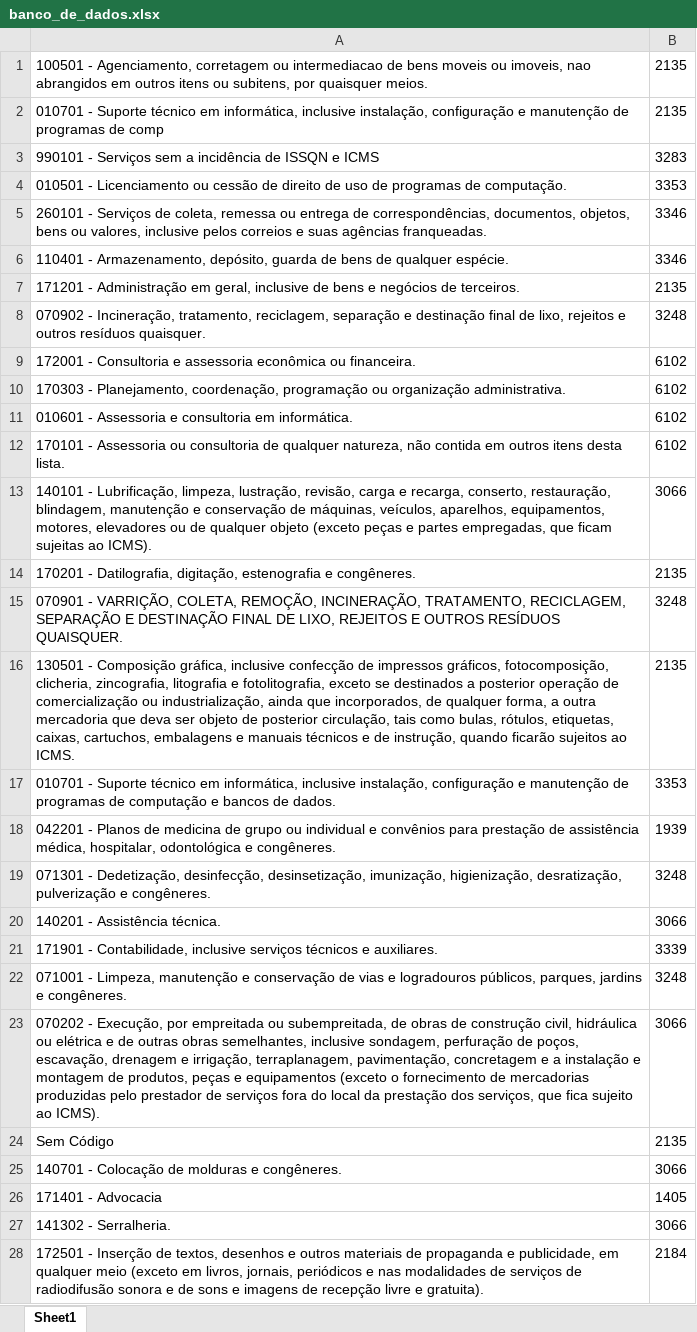
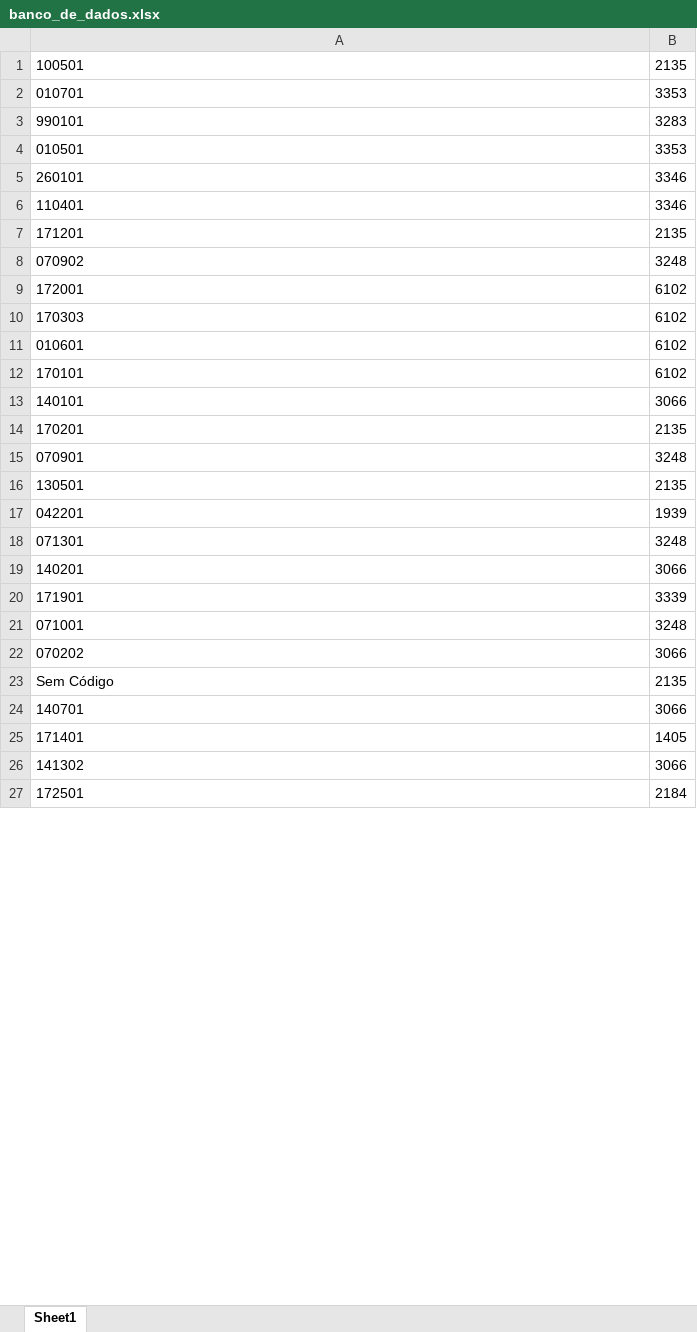
Before and after one commit to NampNem/NFSE-PDF-P-Excel, an Excel workbook: banco_de_dados.xlsx, sheet Sheet1, drawn as a sheet; only a part is shown; values as stored, in another font and other column widths than the file's, no borders; removed rows and columns are numbered as before the commit, all else as after; the diff covers the shown part only; the diff names each change by its address in the sheet, - before the commit and + after, or states it on an @@ line.

Commit message:
Atualizando banco de dados de contas tributárias

```diff
--- a/banco_de_dados.xlsx (sheet Sheet1)
+++ b/banco_de_dados.xlsx (sheet Sheet1)
-A1: 100501 - Agenciamento, corretagem ou intermediacao de bens moveis ou imoveis, nao abrangidos em outros itens ou subitens, por quaisquer meios.
+A1: 100501
-row 2: 010701 - Suporte técnico em informática, inclusive instalação, configuração e manutenção de programas de comp | 2135
+row 2: 010701 | 3353
-A3: 990101 - Serviços sem a incidência de ISSQN e ICMS
+A3: 990101
-A4: 010501 - Licenciamento ou cessão de direito de uso de programas de computação.
+A4: 010501
-A5: 260101 - Serviços de coleta, remessa ou entrega de correspondências, documentos, objetos, bens ou valores, inclusive pelos correios e suas agências franqueadas.
+A5: 260101
-A6: 110401 - Armazenamento, depósito, guarda de bens de qualquer espécie.
+A6: 110401
-A7: 171201 - Administração em geral, inclusive de bens e negócios de terceiros.
+A7: 171201
-A8: 070902 - Incineração, tratamento, reciclagem, separação e destinação final de lixo, rejeitos e outros resíduos quaisquer.
+A8: 070902
-A9: 172001 - Consultoria e assessoria econômica ou financeira.
+A9: 172001
-A10: 170303 - Planejamento, coordenação, programação ou organização administrativa.
+A10: 170303
-A11: 010601 - Assessoria e consultoria em informática.
+A11: 010601
-A12: 170101 - Assessoria ou consultoria de qualquer natureza, não contida em outros itens desta lista.
+A12: 170101
-A13: 140101 - Lubrificação, limpeza, lustração, revisão, carga e recarga, conserto, restauração, blindagem, manutenção e conservação de máquinas, veículos, aparelhos, equipamentos, motores, elevadores ou de qualquer objeto (exceto peças e partes empregadas, que ficam sujeitas ao ICMS).
+A13: 140101
-A14: 170201 - Datilografia, digitação, estenografia e congêneres.
+A14: 170201
-A15: 070901 - VARRIÇÃO, COLETA, REMOÇÃO, INCINERAÇÃO, TRATAMENTO, RECICLAGEM, SEPARAÇÃO E DESTINAÇÃO FINAL DE LIXO, REJEITOS E OUTROS RESÍDUOS QUAISQUER.
+A15: 070901
-A16: 130501 - Composição gráfica, inclusive confecção de impressos gráficos, fotocomposição, clicheria, zincografia, litografia e fotolitografia, exceto se destinados a posterior operação de comercialização ou industrialização, ainda que incorporados, de qualquer forma, a outra mercadoria que deva ser objeto de posterior circulação, tais como bulas, rótulos, etiquetas, caixas, cartuchos, embalagens e manuais técnicos e de instrução, quando ficarão sujeitos ao ICMS.
+A16: 130501
-row 17: 010701 - Suporte técnico em informática, inclusive instalação, configuração e manutenção de programas de computação e bancos de dados. | 3353
-A17: 042201 - Planos de medicina de grupo ou individual e convênios para prestação de assistência médica, hospitalar, odontológica e congêneres.
+A17: 042201
-A18: 071301 - Dedetização, desinfecção, desinsetização, imunização, higienização, desratização, pulverização e congêneres.
+A18: 071301
-A19: 140201 - Assistência técnica.
+A19: 140201
-A20: 171901 - Contabilidade, inclusive serviços técnicos e auxiliares.
+A20: 171901
-A21: 071001 - Limpeza, manutenção e conservação de vias e logradouros públicos, parques, jardins e congêneres.
+A21: 071001
-A22: 070202 - Execução, por empreitada ou subempreitada, de obras de construção civil, hidráulica ou elétrica e de outras obras semelhantes, inclusive sondagem, perfuração de poços, escavação, drenagem e irrigação, terraplanagem, pavimentação, concretagem e a instalação e montagem de produtos, peças e equipamentos (exceto o fornecimento de mercadorias produzidas pelo prestador de serviços fora do local da prestação dos serviços, que fica sujeito ao ICMS).
+A22: 070202
-A24: 140701 - Colocação de molduras e congêneres.
+A24: 140701
-A25: 171401 - Advocacia
+A25: 171401
-A26: 141302 - Serralheria.
+A26: 141302
-A27: 172501 - Inserção de textos, desenhos e outros materiais de propaganda e publicidade, em qualquer meio (exceto em livros, jornais, periódicos e nas modalidades de serviços de radiodifusão sonora e de sons e imagens de recepção livre e gratuita).
+A27: 172501
```
Also changed, not shown: 14 added rows, 2 removed rows and 25 edited cells elsewhere in this sheet.
